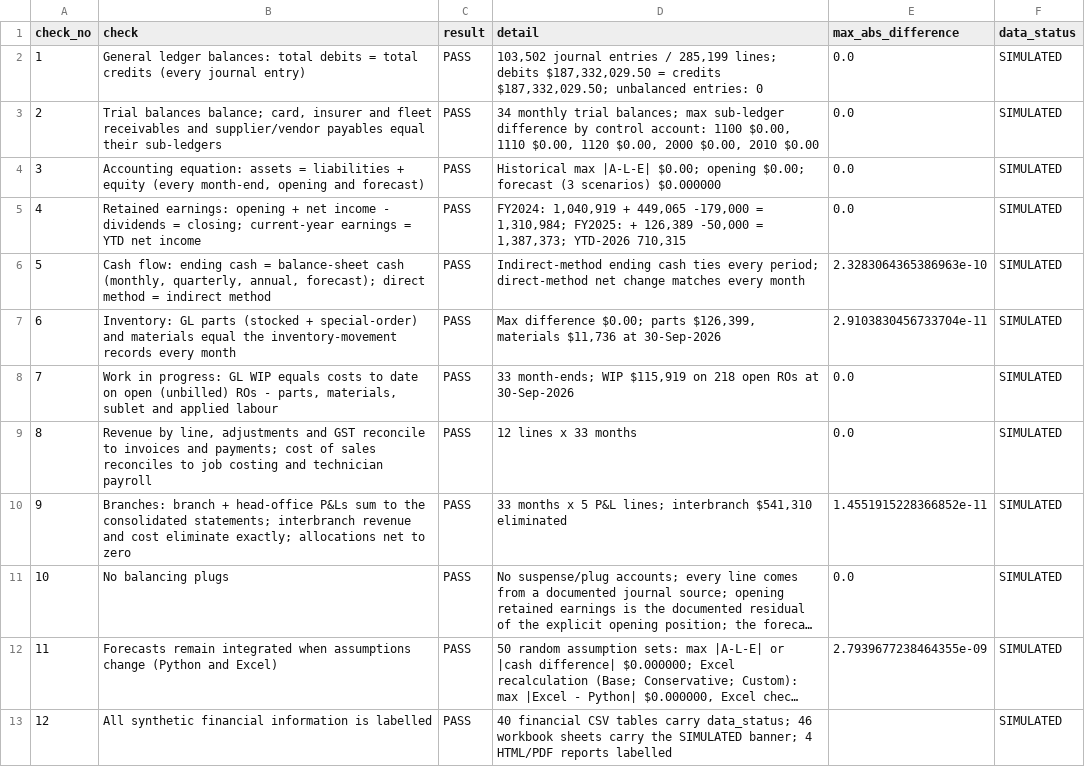
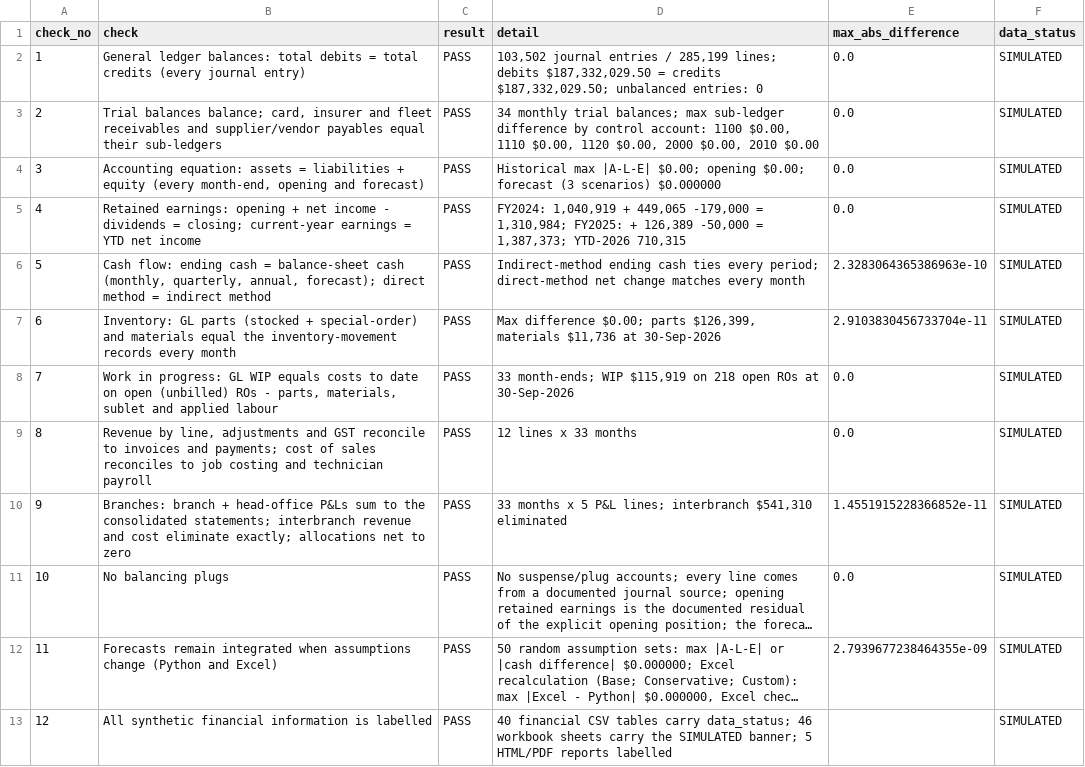
Before and after one commit to Tonymah2024/prairie-auto-care-analytics, a CSV file: outputs/tables/fin_validation_checks.csv, drawn as a sheet; long unchanged cells end in …; the diff names each change by its address in the sheet, - before the commit and + after, or states it on an @@ line.

```diff
--- a/outputs/tables/fin_validation_checks.csv
+++ b/outputs/tables/fin_validation_checks.csv
-D13 (detail): …SIMULATED banner; 4 HTML/PDF reports…
+D13 (detail): …SIMULATED banner; 5 HTML/PDF reports…
```
Also changed, not shown: 8 other files.
